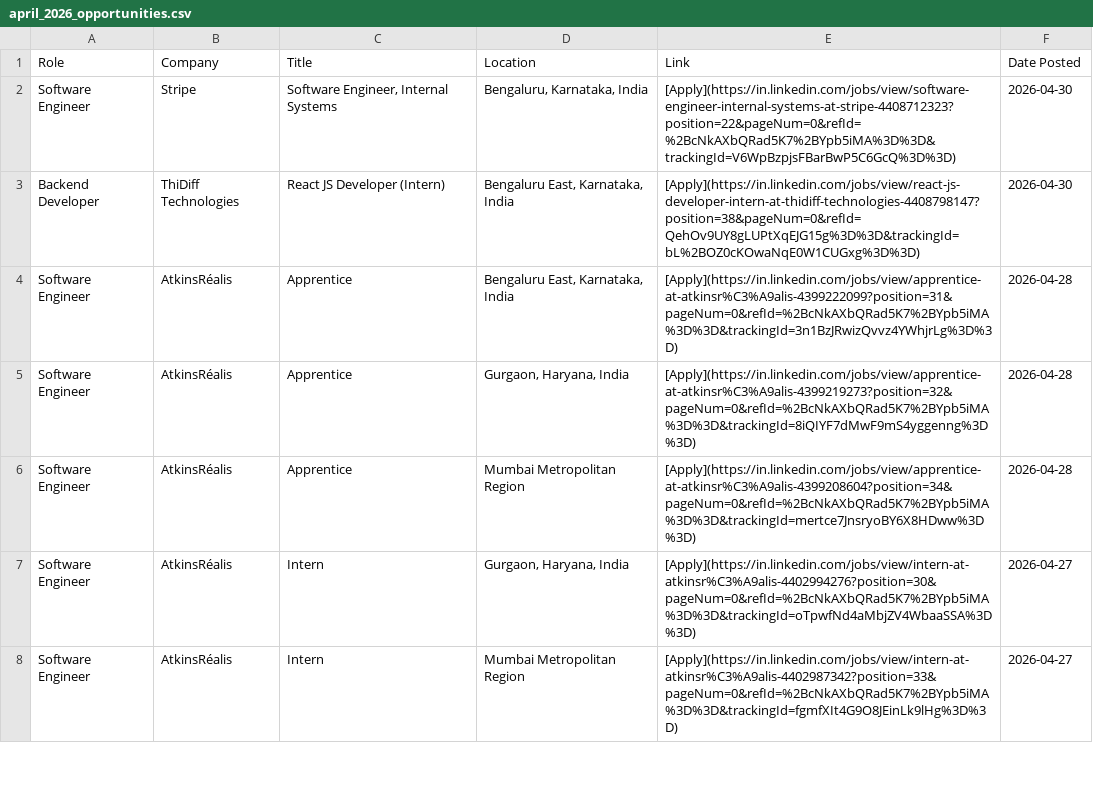
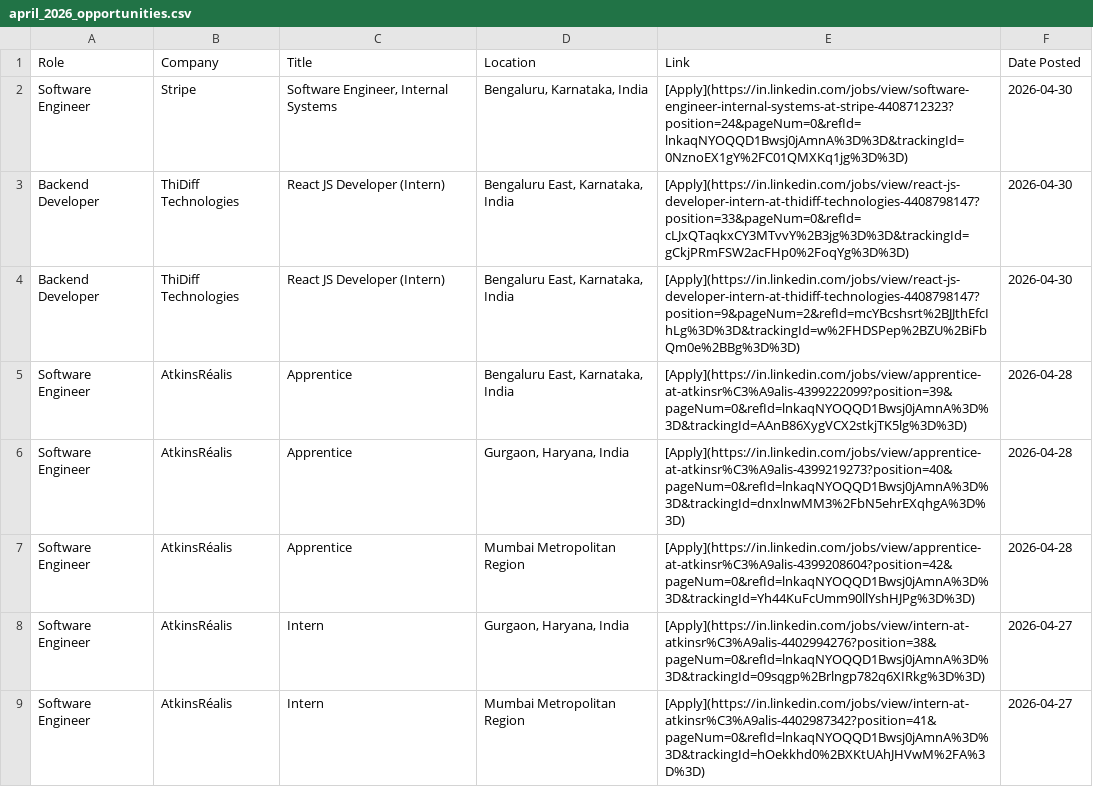
Before and after one commit to IshaCodes04/OpportunityHub, a CSV file: april_2026_opportunities.csv, drawn as a sheet; only a part is shown; the diff covers the shown part only.

Commit message:
🔄 Update: April 2026 job opportunities (Auto)

```diff
--- a/april_2026_opportunities.csv
+++ b/april_2026_opportunities.csv
@@ -1,8 +1,9 @@
 Role,Company,Title,Location,Link,Date Posted
-Software Engineer,Stripe,"Software Engineer, Internal Systems","Bengaluru, Karnataka, India",[Apply](https://in.linkedin.com/jobs/view/software-engineer-internal-systems-at-stripe-4408712323?position=22&pageNum=0&refId=%2BcNkAXbQRad5K7%2BYpb5iMA%3D%3D&trackingId=V6WpBzpjsFBarBwP5C6GcQ%3D%3D),2026-04-30
-Backend Developer,ThiDiff Technologies,React JS Developer (Intern),"Bengaluru East, Karnataka, India",[Apply](https://in.linkedin.com/jobs/view/react-js-developer-intern-at-thidiff-technologies-4408798147?position=38&pageNum=0&refId=QehOv9UY8gLUPtXqEJG15g%3D%3D&trackingId=bL%2BOZ0cKOwaNqE0W1CUGxg%3D%3D),2026-04-30
-Software Engineer,AtkinsRéalis,Apprentice,"Bengaluru East, Karnataka, India",[Apply](https://in.linkedin.com/jobs/view/apprentice-at-atkinsr%C3%A9alis-4399222099?position=31&pageNum=0&refId=%2BcNkAXbQRad5K7%2BYpb5iMA%3D%3D&trackingId=3n1BzJRwizQvvz4YWhjrLg%3D%3D),2026-04-28
-Software Engineer,AtkinsRéalis,Apprentice,"Gurgaon, Haryana, India",[Apply](https://in.linkedin.com/jobs/view/apprentice-at-atkinsr%C3%A9alis-4399219273?position=32&pageNum=0&refId=%2BcNkAXbQRad5K7%2BYpb5iMA%3D%3D&trackingId=8iQIYF7dMwF9mS4yggenng%3D%3D),2026-04-28
-Software Engineer,AtkinsRéalis,Apprentice,Mumbai Metropolitan Region,[Apply](https://in.linkedin.com/jobs/view/apprentice-at-atkinsr%C3%A9alis-4399208604?position=34&pageNum=0&refId=%2BcNkAXbQRad5K7%2BYpb5iMA%3D%3D&trackingId=mertce7JnsryoBY6X8HDww%3D%3D),2026-04-28
-Software Engineer,AtkinsRéalis,Intern,"Gurgaon, Haryana, India",[Apply](https://in.linkedin.com/jobs/view/intern-at-atkinsr%C3%A9alis-4402994276?position=30&pageNum=0&refId=%2BcNkAXbQRad5K7%2BYpb5iMA%3D%3D&trackingId=oTpwfNd4aMbjZV4WbaaSSA%3D%3D),2026-04-27
-Software Engineer,AtkinsRéalis,Intern,Mumbai Metropolitan Region,[Apply](https://in.linkedin.com/jobs/view/intern-at-atkinsr%C3%A9alis-4402987342?position=33&pageNum=0&refId=%2BcNkAXbQRad5K7%2BYpb5iMA%3D%3D&trackingId=fgmfXIt4G9O8JEinLk9lHg%3D%3D),2026-04-27
+Software Engineer,Stripe,"Software Engineer, Internal Systems","Bengaluru, Karnataka, India",[Apply](https://in.linkedin.com/jobs/view/software-engineer-internal-systems-at-stripe-4408712323?position=24&pageNum=0&refId=lnkaqNYOQQD1Bwsj0jAmnA%3D%3D&trackingId=0NznoEX1gY%2FC01QMXKq1jg%3D%3D),2026-04-30
+Backend Developer,ThiDiff Technologies,React JS Developer (Intern),"Bengaluru East, Karnataka, India",[Apply](https://in.linkedin.com/jobs/view/react-js-developer-intern-at-thidiff-technologies-4408798147?position=33&pageNum=0&refId=cLJxQTaqkxCY3MTvvY%2B3jg%3D%3D&trackingId=gCkjPRmFSW2acFHp0%2FoqYg%3D%3D),2026-04-30
+Backend Developer,ThiDiff Technologies,React JS Developer (Intern),"Bengaluru East, Karnataka, India",[Apply](https://in.linkedin.com/jobs/view/react-js-developer-intern-at-thidiff-technologies-4408798147?position=9&pageNum=2&refId=mcYBcshsrt%2BJJthEfcIhLg%3D%3D&trackingId=w%2FHDSPep%2BZU%2BiFbQm0e%2BBg%3D%3D),2026-04-30
+Software Engineer,AtkinsRéalis,Apprentice,"Bengaluru East, Karnataka, India",[Apply](https://in.linkedin.com/jobs/view/apprentice-at-atkinsr%C3%A9alis-4399222099?position=39&pageNum=0&refId=lnkaqNYOQQD1Bwsj0jAmnA%3D%3D&trackingId=AAnB86XygVCX2stkjTK5lg%3D%3D),2026-04-28
+Software Engineer,AtkinsRéalis,Apprentice,"Gurgaon, Haryana, India",[Apply](https://in.linkedin.com/jobs/view/apprentice-at-atkinsr%C3%A9alis-4399219273?position=40&pageNum=0&refId=lnkaqNYOQQD1Bwsj0jAmnA%3D%3D&trackingId=dnxlnwMM3%2FbN5ehrEXqhgA%3D%3D),2026-04-28
+Software Engineer,AtkinsRéalis,Apprentice,Mumbai Metropolitan Region,[Apply](https://in.linkedin.com/jobs/view/apprentice-at-atkinsr%C3%A9alis-4399208604?position=42&pageNum=0&refId=lnkaqNYOQQD1Bwsj0jAmnA%3D%3D&trackingId=Yh44KuFcUmm90llYshHJPg%3D%3D),2026-04-28
+Software Engineer,AtkinsRéalis,Intern,"Gurgaon, Haryana, India",[Apply](https://in.linkedin.com/jobs/view/intern-at-atkinsr%C3%A9alis-4402994276?position=38&pageNum=0&refId=lnkaqNYOQQD1Bwsj0jAmnA%3D%3D&trackingId=09sqgp%2Brlngp782q6XIRkg%3D%3D),2026-04-27
+Software Engineer,AtkinsRéalis,Intern,Mumbai Metropolitan Region,[Apply](https://in.linkedin.com/jobs/view/intern-at-atkinsr%C3%A9alis-4402987342?position=41&pageNum=0&refId=lnkaqNYOQQD1Bwsj0jAmnA%3D%3D&trackingId=hOekkhd0%2BXKtUAhJHVwM%2FA%3D%3D),2026-04-27
```
Also changed, not shown: 9 added rows, 4 removed rows and 19 edited cells elsewhere in this file, 1 other file.
